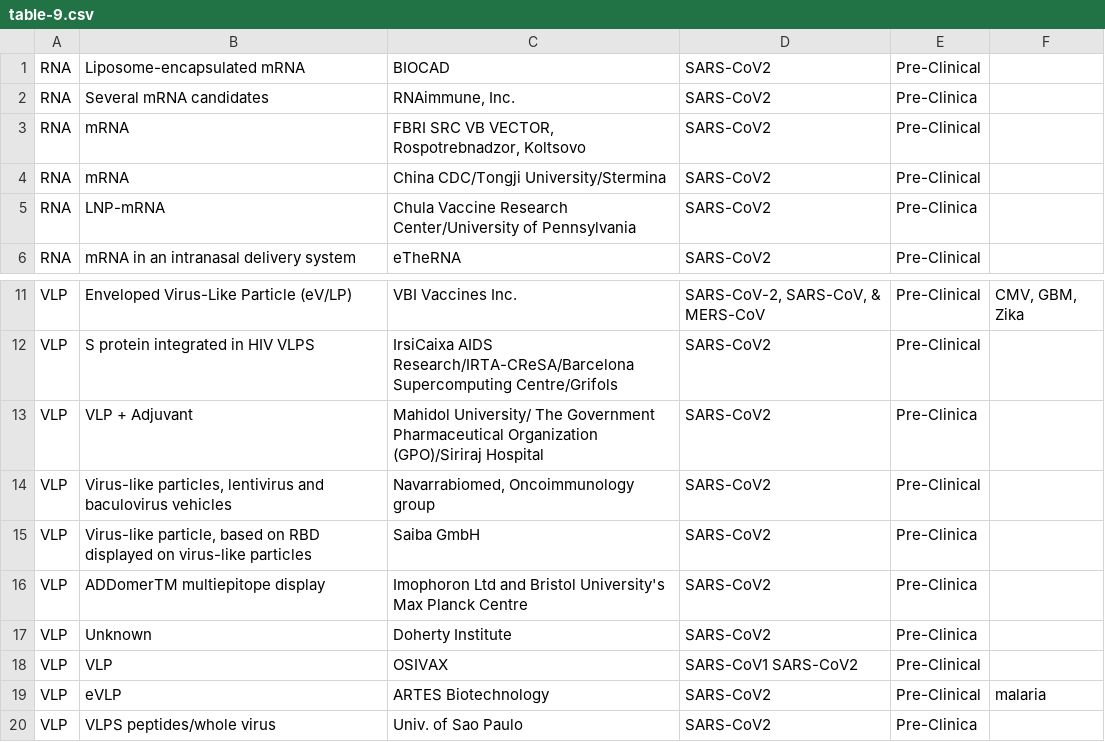
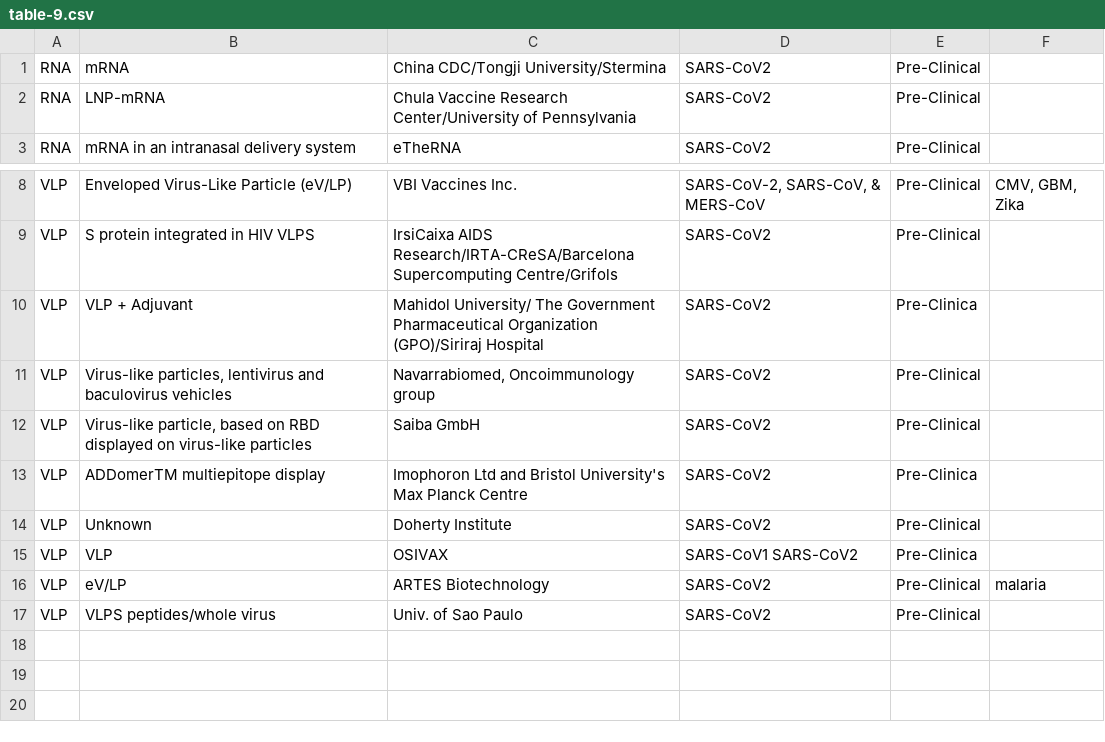
Before and after one commit to sitrucp/covid_who_vaccine_landscape, a CSV file: pdf_data/table-9.csv, drawn as a sheet; only a part is shown, gaps mark what is left out.

```diff
--- a/pdf_data/table-9.csv
+++ b/pdf_data/table-9.csv
@@ -1,6 +1,3 @@
-"RNA ","Liposome-encapsulated mRNA ","BIOCAD ","SARS-CoV2 ","Pre-Clinical ","",
-"RNA ","Several mRNA candidates ","RNAimmune, Inc. ","SARS-CoV2 ","Pre-Clinica ","",
-"RNA ","mRNA ","FBRI SRC VB VECTOR, Rospotrebnadzor, Koltsovo ","SARS-CoV2 ","Pre-Clinical ","",
 "RNA ","mRNA ","China CDC/Tongji University/Stermina ","SARS-CoV2 ","Pre-Clinical ","",
-"RNA ","LNP-mRNA ","Chula Vaccine Research Center/University of Pennsylvania ","SARS-CoV2 ","Pre-Clinica ","",
+"RNA ","LNP-mRNA ","Chula Vaccine Research Center/University of Pennsylvania ","SARS-CoV2 ","Pre-Clinical ","",
 "RNA ","mRNA in an intranasal delivery system ","eTheRNA ","SARS-CoV2 ","Pre-Clinical ","",
@@ -14,7 +11,7 @@
 "VLP ","Virus-like particles, lentivirus and baculovirus vehicles ","Navarrabiomed, Oncoimmunology group ","SARS-CoV2 ","Pre-Clinical ","",
-"VLP ","Virus-like particle, based on RBD displayed on virus-like particles ","Saiba GmbH ","SARS-CoV2 ","Pre-Clinica ","",
+"VLP ","Virus-like particle, based on RBD displayed on virus-like particles ","Saiba GmbH ","SARS-CoV2 ","Pre-Clinical ","",
 "VLP ","ADDomerTM multiepitope display ","Imophoron Ltd and Bristol University's Max Planck Centre ","SARS-CoV2 ","Pre-Clinica ","",
-"VLP ","Unknown ","Doherty Institute ","SARS-CoV2 ","Pre-Clinica ","",
-"VLP ","VLP ","OSIVAX ","SARS-CoV1 SARS-CoV2 ","Pre-Clinical ","",
-"VLP ","eVLP ","ARTES Biotechnology ","SARS-CoV2 ","Pre-Clinical ","malaria ",
-"VLP ","VLPS peptides/whole virus ","Univ. of Sao Paulo ","SARS-CoV2 ","Pre-Clinica ","",
+"VLP ","Unknown ","Doherty Institute ","SARS-CoV2 ","Pre-Clinical ","",
+"VLP ","VLP ","OSIVAX ","SARS-CoV1 SARS-CoV2 ","Pre-Clinica ","",
+"VLP ","eV/LP ","ARTES Biotechnology ","SARS-CoV2 ","Pre-Clinical ","malaria ",
+"VLP ","VLPS peptides/whole virus ","Univ. of Sao Paulo ","SARS-CoV2 ","Pre-Clinical ","",
```
Also changed, not shown: output/column_counts.csv, output/who_vaccines.csv, 17 other files.
